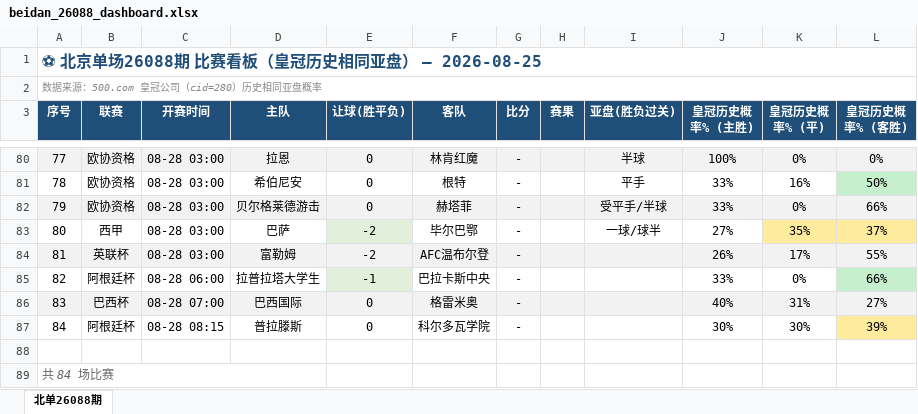
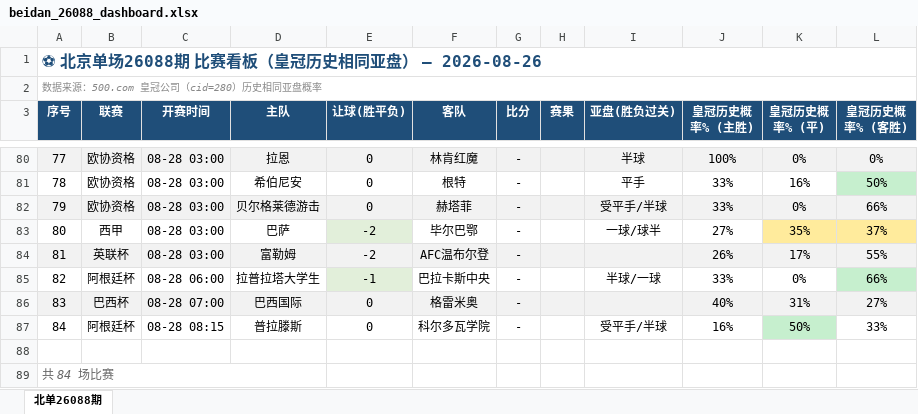
Before and after one commit to bily1258-design/football-dashboard, an Excel workbook: docs/data/beidan_26088_dashboard.xlsx, sheet 北单26088期, drawn as a sheet; only a part is shown, gaps mark what is left out; values as stored, in another font and other column widths than the file's, no borders; the diff covers the shown part only; the diff names each change by its address in the sheet, - before the commit and + after, or states it on an @@ line.

```diff
--- a/docs/data/beidan_26088_dashboard.xlsx (sheet 北单26088期)
+++ b/docs/data/beidan_26088_dashboard.xlsx (sheet 北单26088期)
-A1 (序号): ⚽ 北京单场26088期 比赛看板（皇冠历史相同亚盘） — 2026-08-25
+A1 (序号): ⚽ 北京单场26088期 比赛看板（皇冠历史相同亚盘） — 2026-08-26
-I85 (亚盘(胜负过关)): (empty)
+I85 (亚盘(胜负过关)): 半球/一球
-I87 (亚盘(胜负过关)): (empty)
+I87 (亚盘(胜负过关)): 受平手/半球
-J87 (皇冠历史概率% (主胜)): 30%
+J87 (皇冠历史概率% (主胜)): 16%
-K87 (皇冠历史概率% (平)): 30%
+K87 (皇冠历史概率% (平)): 50%
-K87 fill: none
+K87 fill: #C6EFCE
-L87 (皇冠历史概率% (客胜)): 39%
+L87 (皇冠历史概率% (客胜)): 33%
-L87 fill: #FFEB9C
+L87 fill: none
```
Also changed, not shown: 70 edited cells and cell formats elsewhere in this sheet, 12 other files.
